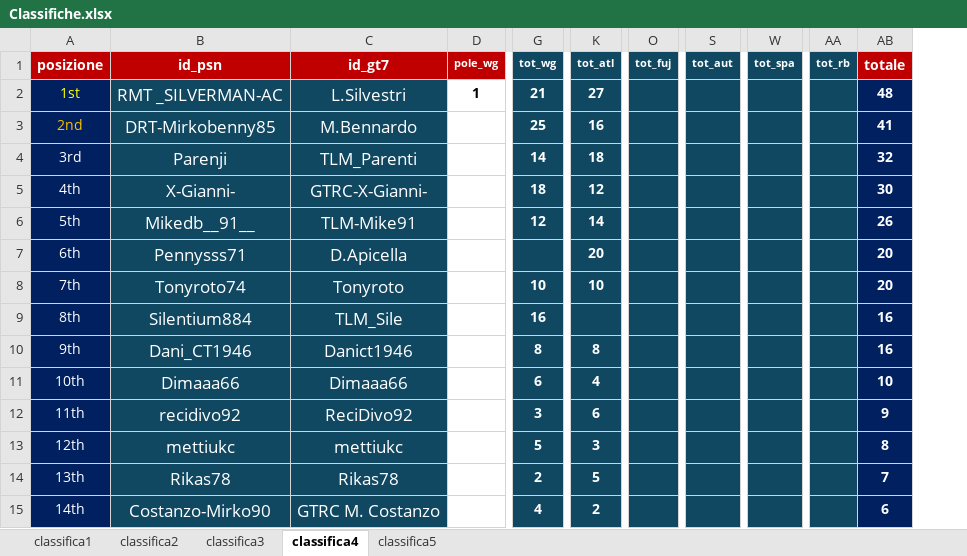
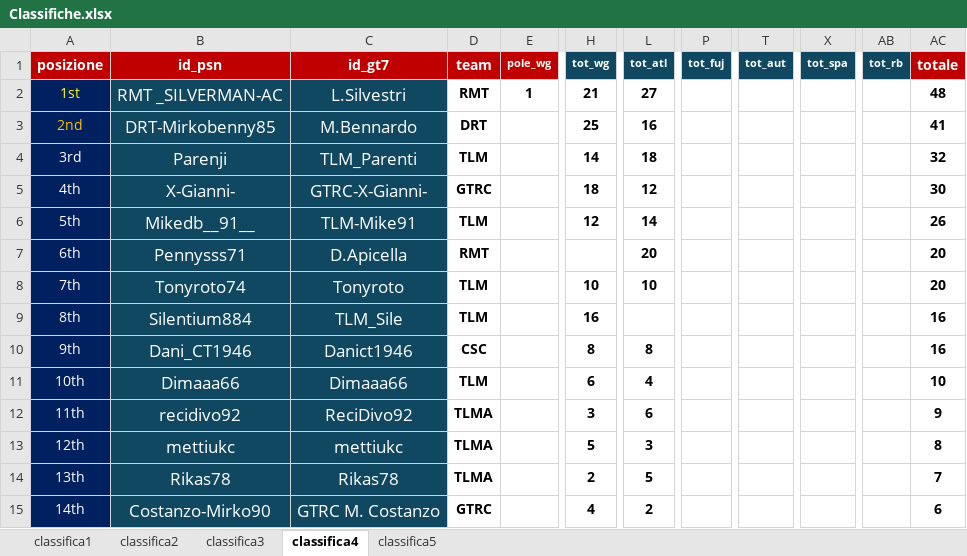
Before and after one commit to Parenji/AllTraction, an Excel workbook: Classifiche.xlsx, sheet classifica4, drawn as a sheet; only a part is shown, gaps mark what is left out; values as stored, in another font and other column widths than the file's, no borders; addresses are those after the commit; the diff names each change by its address in the sheet, - before the commit and + after, or states it on an @@ line.

```diff
--- a/Classifiche.xlsx (sheet classifica4)
+++ b/Classifiche.xlsx (sheet classifica4)
+column D (team), rows 2-15: RMT | DRT | TLM | GTRC | TLM | RMT | TLM | TLM | CSC | TLM | TLMA | TLMA | TLMA | GTRC
-H2:H15 fill: #104862
+H2:H15 fill: none
-H2:H6 text colour: #FFFFFF
+H2:H6 text colour: black
-L2:L15 fill: #104862
+L2:L15 fill: none
-L2:L8 text colour: #FFFFFF
+L2:L8 text colour: black
-P2:P15 fill: #104862
+P2:P15 fill: none
-T2:T15 fill: #104862
+T2:T15 fill: none
-X2:X15 fill: #104862
+X2:X15 fill: none
-AB2:AB15 fill: #104862
+AB2:AB15 fill: none
@@ AC2:AC15 fill: #002060 → none, text colour: #FFFFFF → black @@
-H8:H15 text colour: #FFFFFF
+H8:H15 text colour: black
-L10:L15 text colour: #FFFFFF
+L10:L15 text colour: black
```
Also changed, not shown: sheet classifica2, sheet classifica3, sheet classifica1, sheet classifica5, formulas that keep their value, TLM WORLD TOUR CLASSIFICHE.xlsm, 8 other files.
